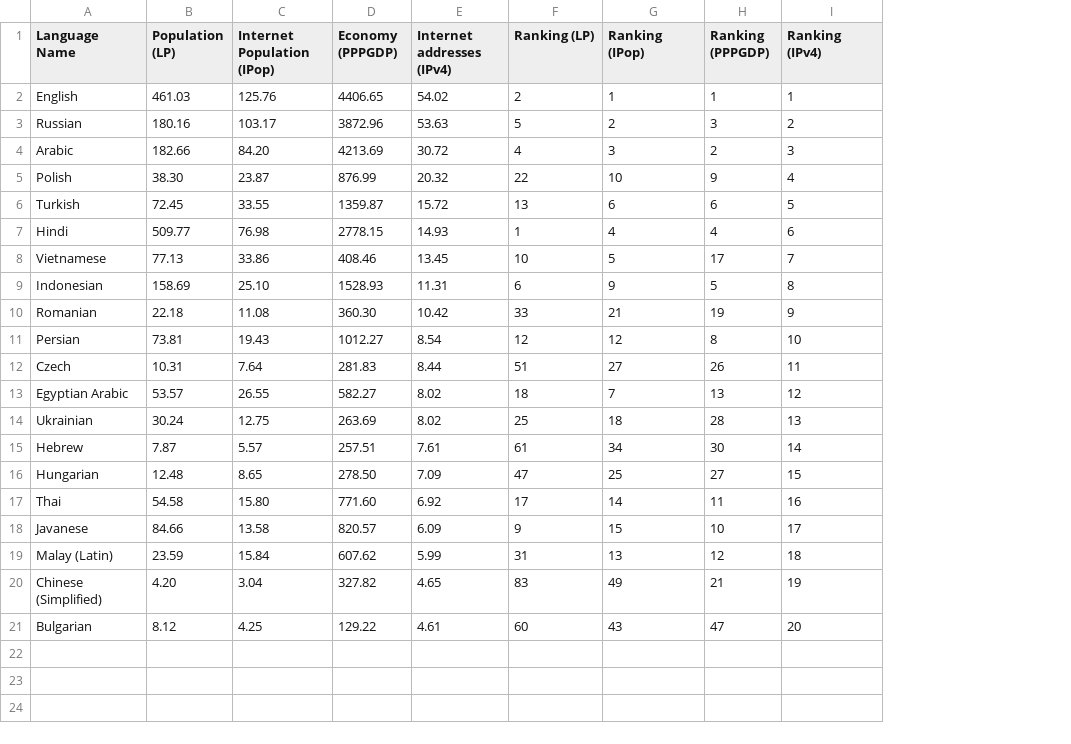
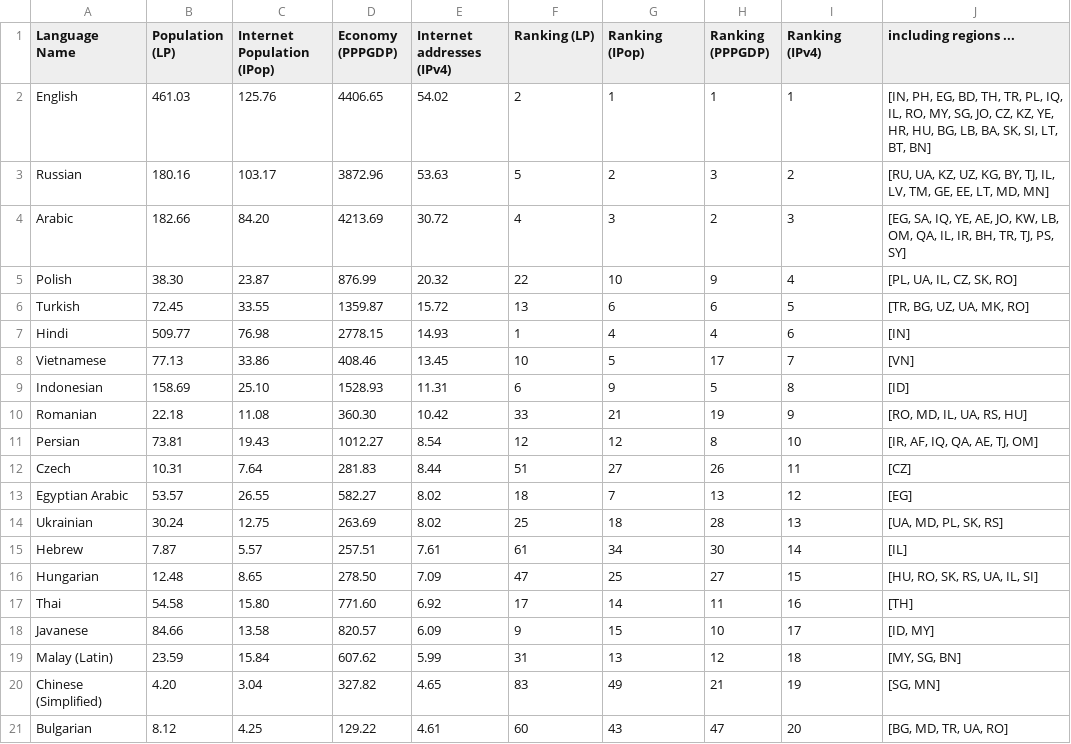
Before and after one commit to hanteng/pySmallerData_BeltRoad, a CSV file: top20_lang_IPv4.csv, drawn as a sheet; the diff names each change by its address in the sheet, - before the commit and + after, or states it on an @@ line.

Commit message:
reports include regions (list of ISO country codes)
reports include regions (list of ISO country codes)

```diff
--- a/top20_lang_IPv4.csv
+++ b/top20_lang_IPv4.csv
+column J (including regions ...), rows 2-21: [IN, PH, EG, BD, TH, TR, PL, IQ, IL, RO, MY, SG, JO, CZ, KZ, YE, HR, HU, BG, LB, BA, SK, SI, LT, BT, BN] | [RU, UA, KZ, UZ, KG, BY, TJ, IL, LV, TM, GE, EE, LT, MD, MN] | [EG, SA, IQ, YE, AE, JO, KW, LB, OM, QA, IL, IR, BH, TR, TJ, PS, SY] | [PL, UA, IL, CZ, SK, RO] | [TR, BG, UZ, UA, MK, RO] | [IN] | [VN] | [ID] | [RO, MD, IL, UA, RS, HU] | [IR, AF, IQ, QA, AE, TJ, OM] | [CZ] | [EG] | [UA, MD, PL, SK, RS] | [IL] | [HU, RO, SK, RS, UA, IL, SI] | [TH] | [ID, MY] | [MY, SG, BN] | [SG, MN] | [BG, MD, TR, UA, RO]
```
Also changed, not shown: top20_lang_IPop.csv, top20_lang_IPop.tsv, 8 other files.
